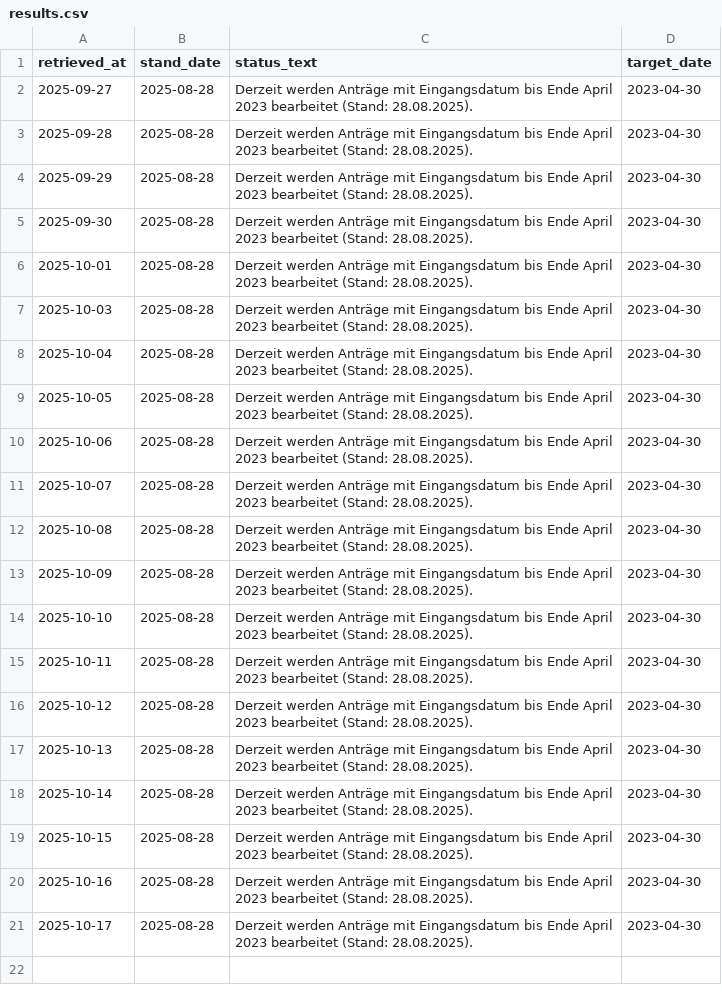
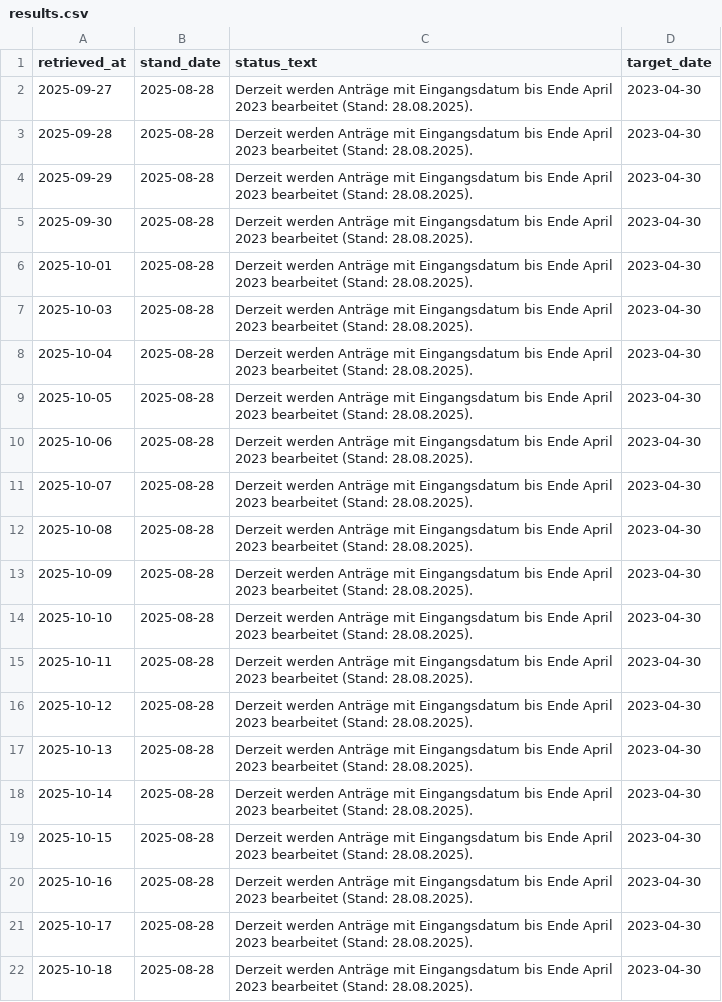
Before and after one commit to ilyannn/einb-rgerung-stats, a CSV file: results.csv, drawn as a sheet.

```diff
--- a/results.csv
+++ b/results.csv
@@ -21 +21,2 @@ retrieved_at,stand_date,status_text,target_date
 2025-10-17,2025-08-28,Derzeit werden Anträge mit Eingangsdatum bis Ende April 2023 bearbeitet (Stand: 28.08.2025).,2023-04-30
+2025-10-18,2025-08-28,Derzeit werden Anträge mit Eingangsdatum bis Ende April 2023 bearbeitet (Stand: 28.08.2025).,2023-04-30
```
